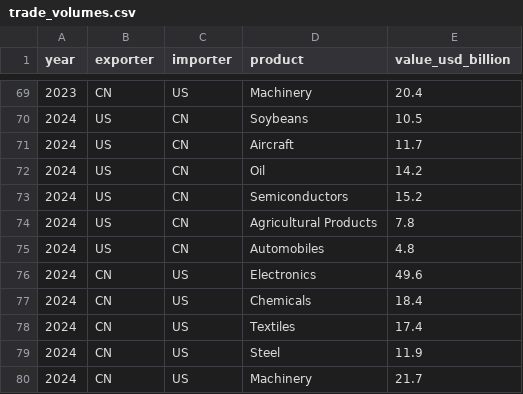
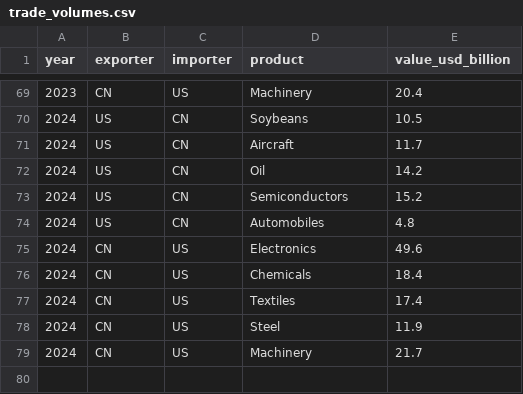
Before and after one commit to henryshan30/Dashboard-of-Modern-Trade-Wars, a CSV file: data/us-china/trade_volumes.csv, drawn as a sheet; only a part is shown, gaps mark what is left out; the diff names each change by its address in the sheet, - before the commit and + after, or states it on an @@ line.

Commit message:
Update trade_volumes.csv

```diff
--- a/data/us-china/trade_volumes.csv
+++ b/data/us-china/trade_volumes.csv
-row 74: 2024 | US | CN | Agricultural Products | 7.8
```
